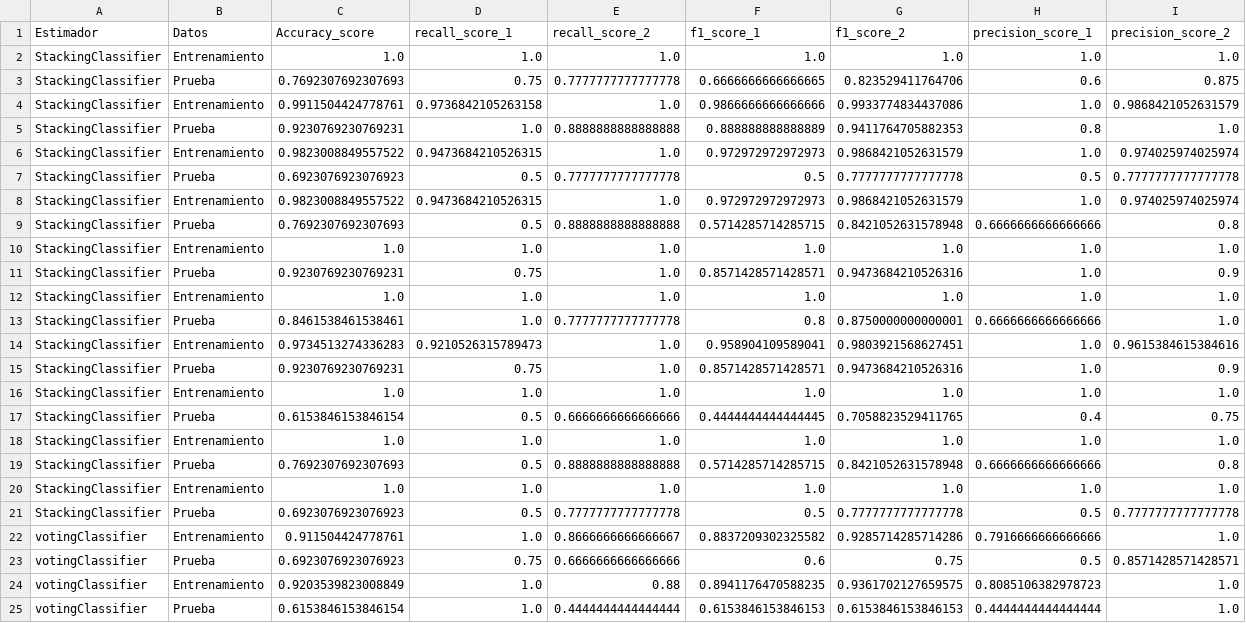
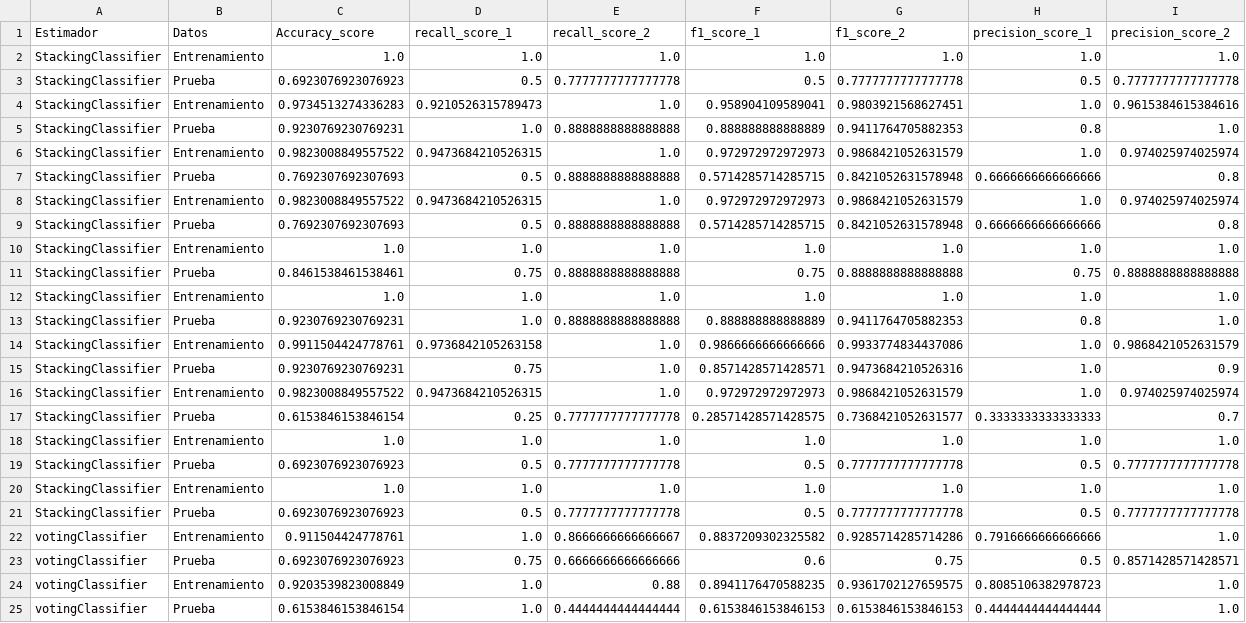
Before and after one commit to BrauCamacho/Proyecto_Practicas, a CSV file: Resultados/VR.csv, drawn as a sheet; only a part is shown; the diff covers the shown part only.

```diff
--- a/Resultados/VR.csv
+++ b/Resultados/VR.csv
@@ -2,7 +2,7 @@ Estimador,Datos,Accuracy_score,recall_score_1,recall_score_2,f1_score_1,f1_score
 StackingClassifier,Entrenamiento,1.0,1.0,1.0,1.0,1.0,1.0,1.0
-StackingClassifier,Prueba,0.7692307692307693,0.75,0.7777777777777778,0.6666666666666665,0.823529411764706,0.6,0.875
-StackingClassifier,Entrenamiento,0.9911504424778761,0.9736842105263158,1.0,0.9866666666666666,0.9933774834437086,1.0,0.9868421052631579
+StackingClassifier,Prueba,0.6923076923076923,0.5,0.7777777777777778,0.5,0.7777777777777778,0.5,0.7777777777777778
+StackingClassifier,Entrenamiento,0.9734513274336283,0.9210526315789473,1.0,0.958904109589041,0.9803921568627451,1.0,0.9615384615384616
 StackingClassifier,Prueba,0.9230769230769231,1.0,0.8888888888888888,0.888888888888889,0.9411764705882353,0.8,1.0
 StackingClassifier,Entrenamiento,0.9823008849557522,0.9473684210526315,1.0,0.972972972972973,0.9868421052631579,1.0,0.974025974025974
-StackingClassifier,Prueba,0.6923076923076923,0.5,0.7777777777777778,0.5,0.7777777777777778,0.5,0.7777777777777778
+StackingClassifier,Prueba,0.7692307692307693,0.5,0.8888888888888888,0.5714285714285715,0.8421052631578948,0.6666666666666666,0.8
 StackingClassifier,Entrenamiento,0.9823008849557522,0.9473684210526315,1.0,0.972972972972973,0.9868421052631579,1.0,0.974025974025974
@@ -10,11 +10,11 @@ StackingClassifier,Prueba,0.7692307692307693,0.5,0.8888888888888888,0.5714285714
 StackingClassifier,Entrenamiento,1.0,1.0,1.0,1.0,1.0,1.0,1.0
+StackingClassifier,Prueba,0.8461538461538461,0.75,0.8888888888888888,0.75,0.8888888888888888,0.75,0.8888888888888888
+StackingClassifier,Entrenamiento,1.0,1.0,1.0,1.0,1.0,1.0,1.0
+StackingClassifier,Prueba,0.9230769230769231,1.0,0.8888888888888888,0.888888888888889,0.9411764705882353,0.8,1.0
+StackingClassifier,Entrenamiento,0.9911504424778761,0.9736842105263158,1.0,0.9866666666666666,0.9933774834437086,1.0,0.9868421052631579
 StackingClassifier,Prueba,0.9230769230769231,0.75,1.0,0.8571428571428571,0.9473684210526316,1.0,0.9
+StackingClassifier,Entrenamiento,0.9823008849557522,0.9473684210526315,1.0,0.972972972972973,0.9868421052631579,1.0,0.974025974025974
+StackingClassifier,Prueba,0.6153846153846154,0.25,0.7777777777777778,0.28571428571428575,0.7368421052631577,0.3333333333333333,0.7
 StackingClassifier,Entrenamiento,1.0,1.0,1.0,1.0,1.0,1.0,1.0
-StackingClassifier,Prueba,0.8461538461538461,1.0,0.7777777777777778,0.8,0.8750000000000001,0.6666666666666666,1.0
-StackingClassifier,Entrenamiento,0.9734513274336283,0.9210526315789473,1.0,0.958904109589041,0.9803921568627451,1.0,0.9615384615384616
-StackingClassifier,Prueba,0.9230769230769231,0.75,1.0,0.8571428571428571,0.9473684210526316,1.0,0.9
-StackingClassifier,Entrenamiento,1.0,1.0,1.0,1.0,1.0,1.0,1.0
-StackingClassifier,Prueba,0.6153846153846154,0.5,0.6666666666666666,0.4444444444444445,0.7058823529411765,0.4,0.75
-StackingClassifier,Entrenamiento,1.0,1.0,1.0,1.0,1.0,1.0,1.0
-StackingClassifier,Prueba,0.7692307692307693,0.5,0.8888888888888888,0.5714285714285715,0.8421052631578948,0.6666666666666666,0.8
+StackingClassifier,Prueba,0.6923076923076923,0.5,0.7777777777777778,0.5,0.7777777777777778,0.5,0.7777777777777778
 StackingClassifier,Entrenamiento,1.0,1.0,1.0,1.0,1.0,1.0,1.0
```
Also changed, not shown: 3 added rows, 3 removed rows and 27 edited cells elsewhere in this file, Resultados/BCWD.csv, Resultados/DR.csv, 16 other files.
